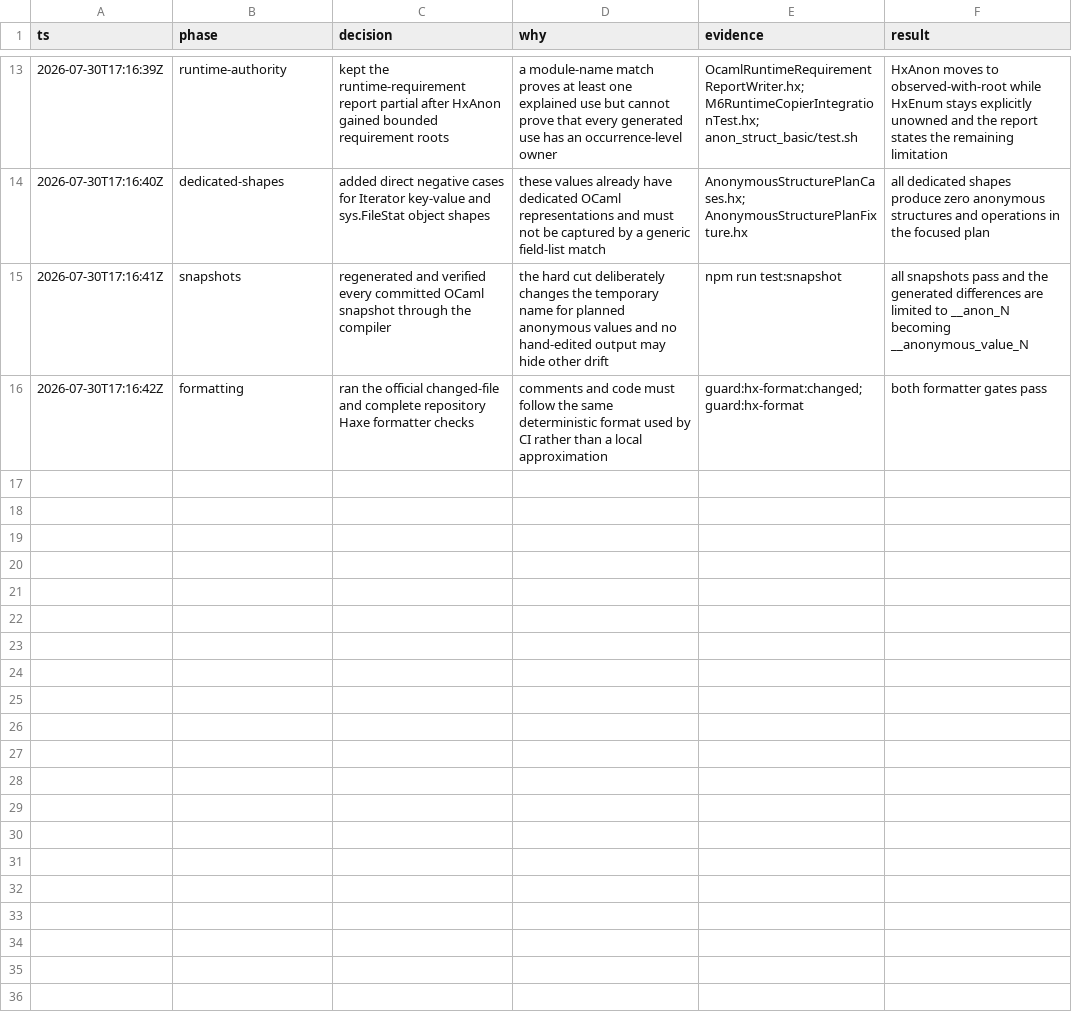
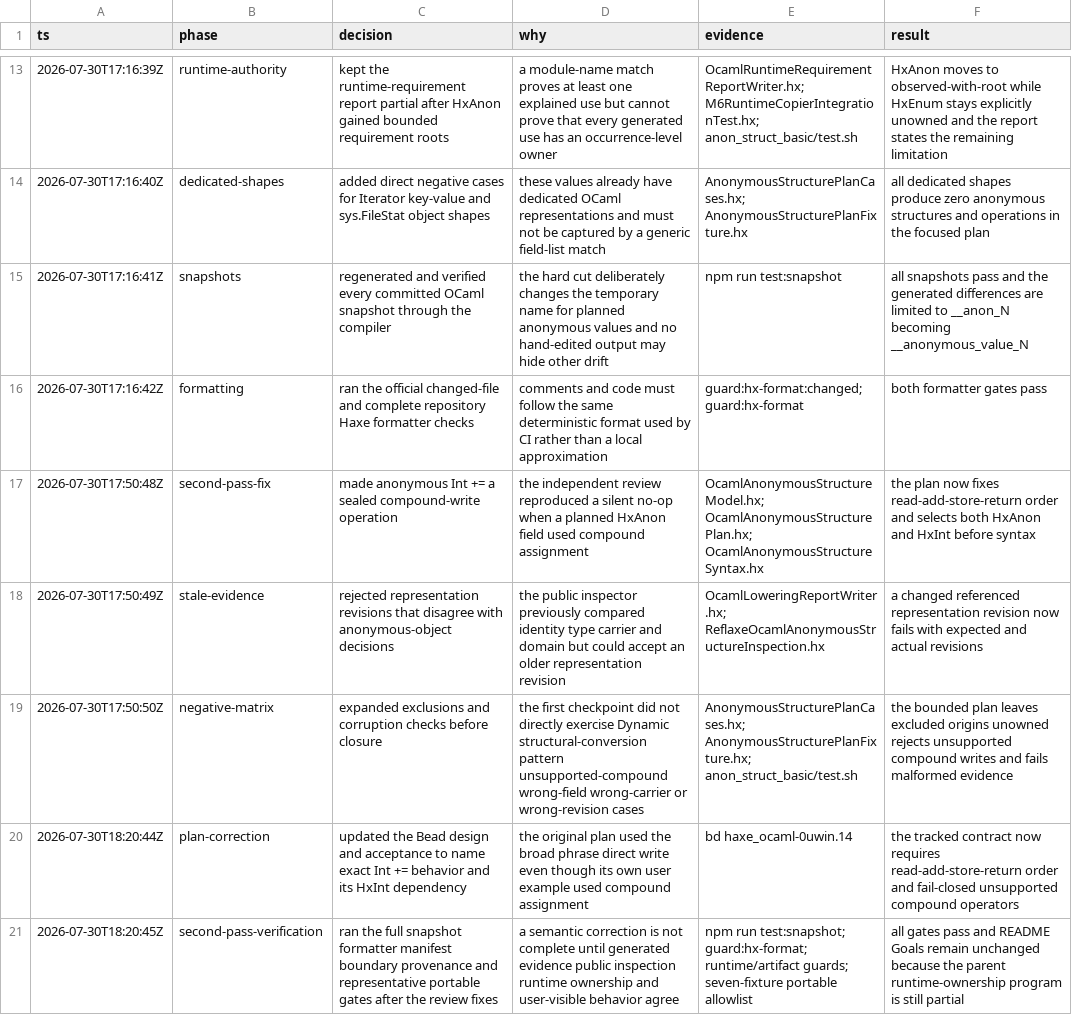
Before and after one commit to fullofcaffeine/hxhx, a TSV file: .audit/haxe_ocaml-0uwin.14.tsv, drawn as a sheet; only a part is shown, gaps mark what is left out.

Commit message:
fix(ocaml): seal anonymous compound writes
An admitted anonymous-object `Int +=` operation could previously reach OCaml
generation without a matching syntax case, leaving the field unchanged. The
compiler now records the complete read, Haxe Int32 add, write, and result
sequence before syntax generation. Generated OCaml consumes that plan through
the checked HxAnon and HxInt runtime owners and evaluates each source input
once.

Public inspection now also rejects stale representation revisions, and the
negative matrix covers unsupported compound operators, excluded object
origins, and corrupted evidence. The Bead contract was updated so the exact
compound-write behavior is an explicit acceptance condition.

Verified with the anonymous-object planner and native parity fixtures, the
target-reuse contract, all OCaml snapshots, seven representative portable
fixtures, runtime and artifact manifests, typed-backend/provenance/document
guards, script syntax checks, and both official Haxe formatting gates.

README Goals remain unchanged because the parent runtime-ownership program
still reports partial authority.

```diff
--- a/.audit/haxe_ocaml-0uwin.14.tsv
+++ b/.audit/haxe_ocaml-0uwin.14.tsv
@@ -16 +16,6 @@ ts	phase	decision	why	evidence	result
 2026-07-30T17:16:42Z	formatting	ran the official changed-file and complete repository Haxe formatter checks	comments and code must follow the same deterministic format used by CI rather than a local approximation	guard:hx-format:changed; guard:hx-format	both formatter gates pass
+2026-07-30T17:50:48Z	second-pass-fix	made anonymous Int += a sealed compound-write operation	the independent review reproduced a silent no-op when a planned HxAnon field used compound assignment	OcamlAnonymousStructureModel.hx; OcamlAnonymousStructurePlan.hx; OcamlAnonymousStructureSyntax.hx	the plan now fixes read-add-store-return order and selects both HxAnon and HxInt before syntax
+2026-07-30T17:50:49Z	stale-evidence	rejected representation revisions that disagree with anonymous-object decisions	the public inspector previously compared identity type carrier and domain but could accept an older representation revision	OcamlLoweringReportWriter.hx; ReflaxeOcamlAnonymousStructureInspection.hx	a changed referenced representation revision now fails with expected and actual revisions
+2026-07-30T17:50:50Z	negative-matrix	expanded exclusions and corruption checks before closure	the first checkpoint did not directly exercise Dynamic structural-conversion pattern unsupported-compound wrong-field wrong-carrier or wrong-revision cases	AnonymousStructurePlanCases.hx; AnonymousStructurePlanFixture.hx; anon_struct_basic/test.sh	the bounded plan leaves excluded origins unowned rejects unsupported compound writes and fails malformed evidence
+2026-07-30T18:20:44Z	plan-correction	updated the Bead design and acceptance to name exact Int += behavior and its HxInt dependency	the original plan used the broad phrase direct write even though its own user example used compound assignment	bd haxe_ocaml-0uwin.14	the tracked contract now requires read-add-store-return order and fail-closed unsupported compound operators
+2026-07-30T18:20:45Z	second-pass-verification	ran the full snapshot formatter manifest boundary provenance and representative portable gates after the review fixes	a semantic correction is not complete until generated evidence public inspection runtime ownership and user-visible behavior agree	npm run test:snapshot; guard:hx-format; runtime/artifact guards; seven-fixture portable allowlist	all gates pass and README Goals remain unchanged because the parent runtime-ownership program is still partial
```
Also changed, not shown: 48 other files.
